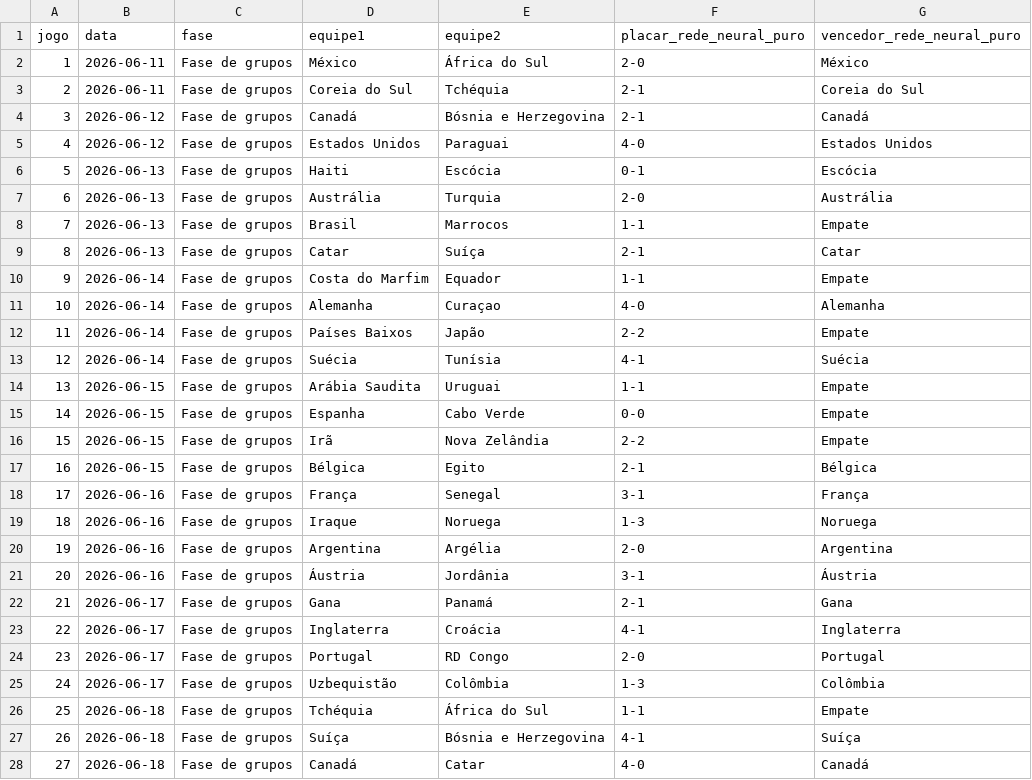
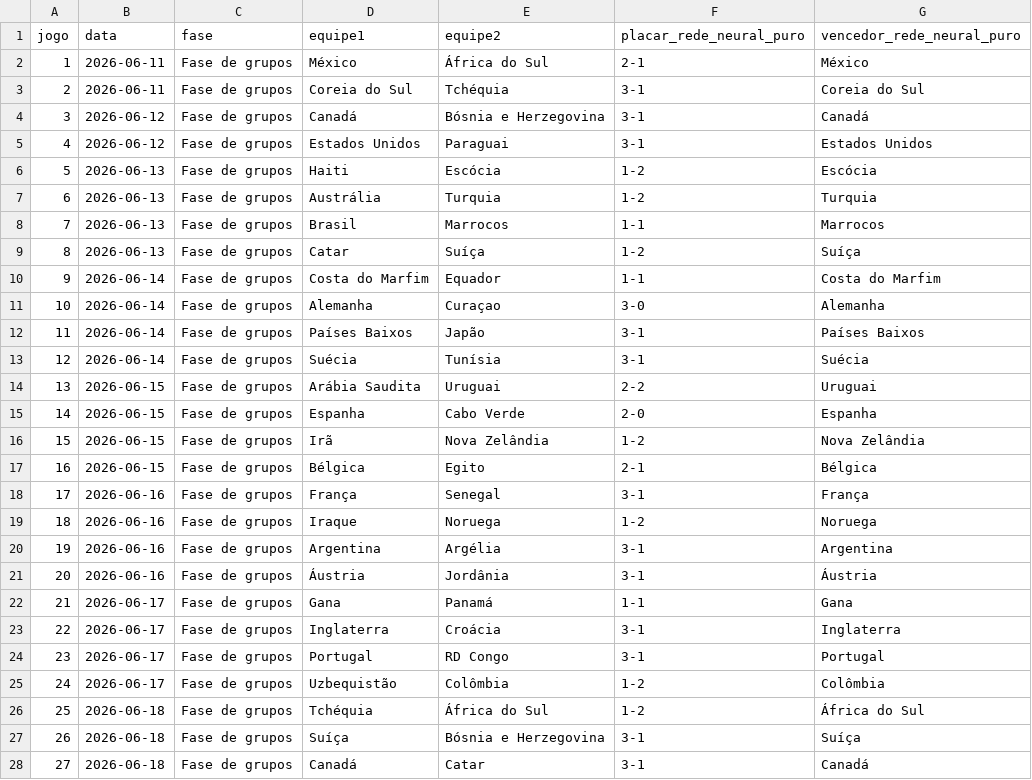
Before and after one commit to Lguirelli/tabela-copa, a CSV file: data/rede_neural/inferencia_rede_neural_pura.csv, drawn as a sheet; only a part is shown; the diff covers the shown part only.

```diff
--- a/data/rede_neural/inferencia_rede_neural_pura.csv
+++ b/data/rede_neural/inferencia_rede_neural_pura.csv
@@ -1,28 +1,28 @@
 jogo,data,fase,equipe1,equipe2,placar_rede_neural_puro,vencedor_rede_neural_puro
-1,2026-06-11,Fase de grupos,México,África do Sul,2-0,México
-2,2026-06-11,Fase de grupos,Coreia do Sul,Tchéquia,2-1,Coreia do Sul
-3,2026-06-12,Fase de grupos,Canadá,Bósnia e Herzegovina,2-1,Canadá
-4,2026-06-12,Fase de grupos,Estados Unidos,Paraguai,4-0,Estados Unidos
-5,2026-06-13,Fase de grupos,Haiti,Escócia,0-1,Escócia
-6,2026-06-13,Fase de grupos,Austrália,Turquia,2-0,Austrália
-7,2026-06-13,Fase de grupos,Brasil,Marrocos,1-1,Empate
-8,2026-06-13,Fase de grupos,Catar,Suíça,2-1,Catar
-9,2026-06-14,Fase de grupos,Costa do Marfim,Equador,1-1,Empate
-10,2026-06-14,Fase de grupos,Alemanha,Curaçao,4-0,Alemanha
-11,2026-06-14,Fase de grupos,Países Baixos,Japão,2-2,Empate
-12,2026-06-14,Fase de grupos,Suécia,Tunísia,4-1,Suécia
-13,2026-06-15,Fase de grupos,Arábia Saudita,Uruguai,1-1,Empate
-14,2026-06-15,Fase de grupos,Espanha,Cabo Verde,0-0,Empate
-15,2026-06-15,Fase de grupos,Irã,Nova Zelândia,2-2,Empate
+1,2026-06-11,Fase de grupos,México,África do Sul,2-1,México
+2,2026-06-11,Fase de grupos,Coreia do Sul,Tchéquia,3-1,Coreia do Sul
+3,2026-06-12,Fase de grupos,Canadá,Bósnia e Herzegovina,3-1,Canadá
+4,2026-06-12,Fase de grupos,Estados Unidos,Paraguai,3-1,Estados Unidos
+5,2026-06-13,Fase de grupos,Haiti,Escócia,1-2,Escócia
+6,2026-06-13,Fase de grupos,Austrália,Turquia,1-2,Turquia
+7,2026-06-13,Fase de grupos,Brasil,Marrocos,1-1,Marrocos
+8,2026-06-13,Fase de grupos,Catar,Suíça,1-2,Suíça
+9,2026-06-14,Fase de grupos,Costa do Marfim,Equador,1-1,Costa do Marfim
+10,2026-06-14,Fase de grupos,Alemanha,Curaçao,3-0,Alemanha
+11,2026-06-14,Fase de grupos,Países Baixos,Japão,3-1,Países Baixos
+12,2026-06-14,Fase de grupos,Suécia,Tunísia,3-1,Suécia
+13,2026-06-15,Fase de grupos,Arábia Saudita,Uruguai,2-2,Uruguai
+14,2026-06-15,Fase de grupos,Espanha,Cabo Verde,2-0,Espanha
+15,2026-06-15,Fase de grupos,Irã,Nova Zelândia,1-2,Nova Zelândia
 16,2026-06-15,Fase de grupos,Bélgica,Egito,2-1,Bélgica
 17,2026-06-16,Fase de grupos,França,Senegal,3-1,França
-18,2026-06-16,Fase de grupos,Iraque,Noruega,1-3,Noruega
-19,2026-06-16,Fase de grupos,Argentina,Argélia,2-0,Argentina
+18,2026-06-16,Fase de grupos,Iraque,Noruega,1-2,Noruega
+19,2026-06-16,Fase de grupos,Argentina,Argélia,3-1,Argentina
 20,2026-06-16,Fase de grupos,Áustria,Jordânia,3-1,Áustria
-21,2026-06-17,Fase de grupos,Gana,Panamá,2-1,Gana
-22,2026-06-17,Fase de grupos,Inglaterra,Croácia,4-1,Inglaterra
-23,2026-06-17,Fase de grupos,Portugal,RD Congo,2-0,Portugal
-24,2026-06-17,Fase de grupos,Uzbequistão,Colômbia,1-3,Colômbia
-25,2026-06-18,Fase de grupos,Tchéquia,África do Sul,1-1,Empate
-26,2026-06-18,Fase de grupos,Suíça,Bósnia e Herzegovina,4-1,Suíça
-27,2026-06-18,Fase de grupos,Canadá,Catar,4-0,Canadá
+21,2026-06-17,Fase de grupos,Gana,Panamá,1-1,Gana
+22,2026-06-17,Fase de grupos,Inglaterra,Croácia,3-1,Inglaterra
+23,2026-06-17,Fase de grupos,Portugal,RD Congo,3-1,Portugal
+24,2026-06-17,Fase de grupos,Uzbequistão,Colômbia,1-2,Colômbia
+25,2026-06-18,Fase de grupos,Tchéquia,África do Sul,1-2,África do Sul
+26,2026-06-18,Fase de grupos,Suíça,Bósnia e Herzegovina,3-1,Suíça
+27,2026-06-18,Fase de grupos,Canadá,Catar,3-1,Canadá
```
Also changed, not shown: 88 edited cells elsewhere in this file, data/matches.csv, data/rede_neural/historico_treinamento.csv, 25 other files.
